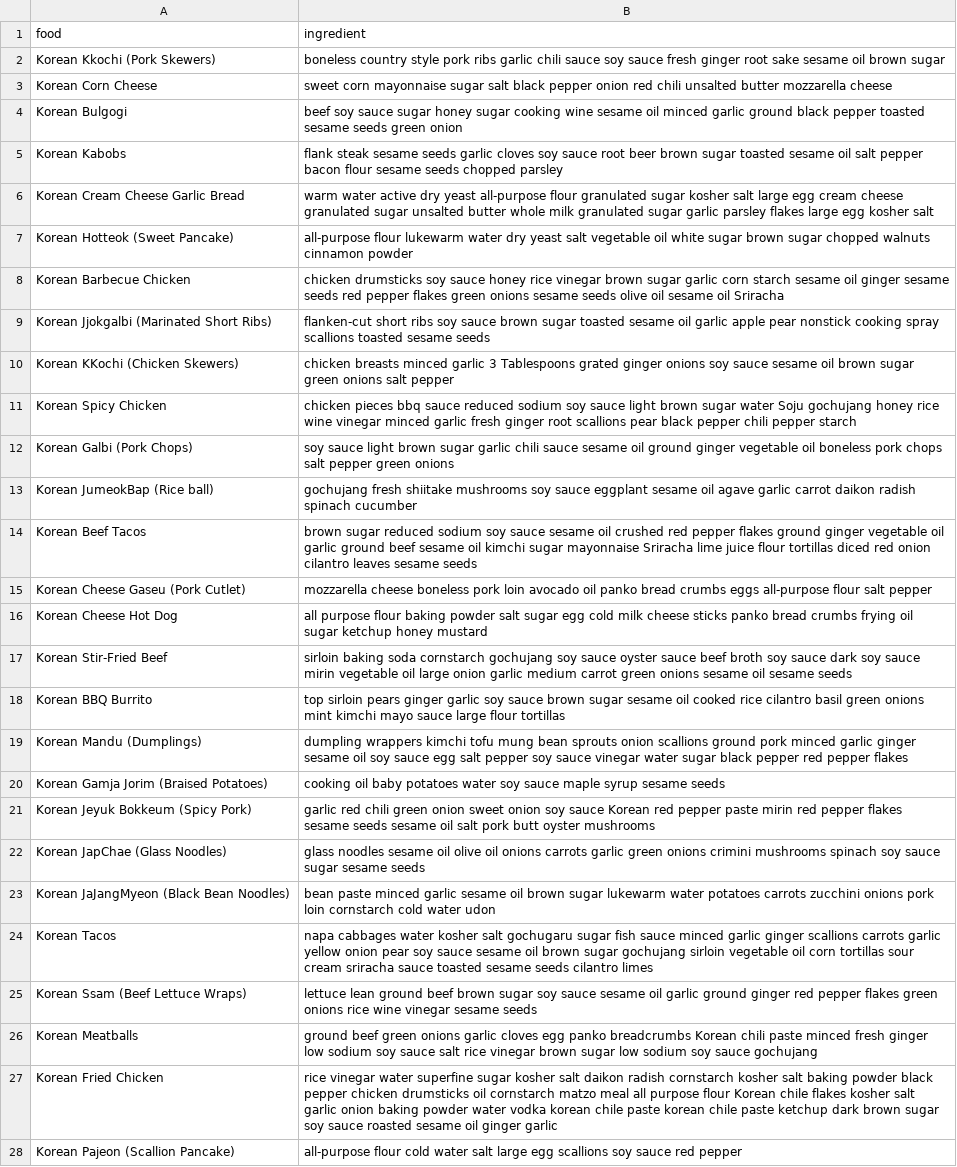
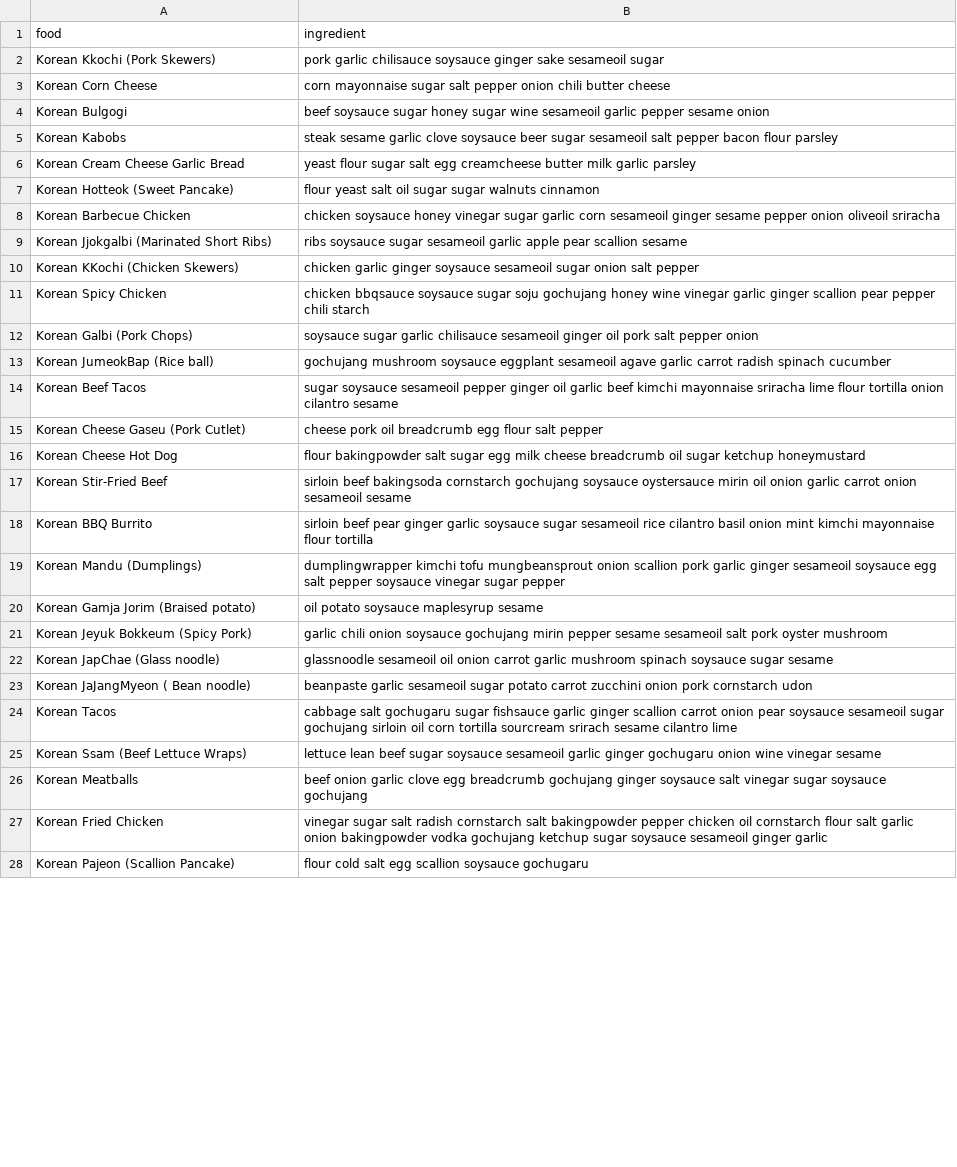
Before and after one commit to SKKUxHCMUT-Team3/food-suggestion-app-backend, a CSV file: kodata.csv, drawn as a sheet; only a part is shown; removed rows and columns are numbered as before the commit, all else as after; the diff covers the shown part only; the diff names each change by its address in the sheet, - before the commit and + after, or states it on an @@ line.

Commit message:
new data and method

```diff
--- a/kodata.csv
+++ b/kodata.csv
-B2 (ingredient): boneless country style pork ribs garlic chili sauce soy sauce fresh ginger root sake sesame oil brown sugar
+B2 (ingredient): pork garlic chilisauce soysauce ginger sake sesameoil sugar
-B3 (ingredient): sweet corn mayonnaise sugar salt black pepper onion red chili unsalted butter mozzarella cheese
+B3 (ingredient): corn mayonnaise sugar salt pepper onion chili butter cheese
-B4 (ingredient): beef soy sauce sugar honey sugar cooking wine sesame oil minced garlic ground black pepper toasted sesame seeds green onion
+B4 (ingredient): beef soysauce sugar honey sugar wine sesameoil garlic pepper sesame onion
-B5 (ingredient): flank steak sesame seeds garlic cloves soy sauce root beer brown sugar toasted sesame oil salt pepper bacon flour sesame seeds chopped parsley
+B5 (ingredient): steak sesame garlic clove soysauce beer sugar sesameoil salt pepper bacon flour parsley
-B6 (ingredient): warm water active dry yeast all-purpose flour granulated sugar kosher salt large egg cream cheese granulated sugar unsalted butter whole milk granulated sugar garlic parsley flakes large egg kosher salt
+B6 (ingredient): yeast flour sugar salt egg creamcheese butter milk garlic parsley
-B7 (ingredient): all-purpose flour lukewarm water dry yeast salt vegetable oil white sugar brown sugar chopped walnuts cinnamon powder
+B7 (ingredient): flour yeast salt oil sugar sugar walnuts cinnamon
-B8 (ingredient): chicken drumsticks soy sauce honey rice vinegar brown sugar garlic corn starch sesame oil ginger sesame seeds red pepper flakes green onions sesame seeds olive oil sesame oil Sriracha
+B8 (ingredient): chicken soysauce honey vinegar sugar garlic corn sesameoil ginger sesame pepper onion oliveoil sriracha
-B9 (ingredient): flanken-cut short ribs soy sauce brown sugar toasted sesame oil garlic apple pear nonstick cooking spray scallions toasted sesame seeds
+B9 (ingredient): ribs soysauce sugar sesameoil garlic apple pear scallion sesame
-B10 (ingredient): chicken breasts minced garlic 3 Tablespoons grated ginger onions soy sauce sesame oil brown sugar green onions salt pepper
+B10 (ingredient): chicken garlic ginger soysauce sesameoil sugar onion salt pepper
-B11 (ingredient): chicken pieces bbq sauce reduced sodium soy sauce light brown sugar water Soju gochujang honey rice wine vinegar minced garlic fresh ginger root scallions pear black pepper chili pepper starch
+B11 (ingredient): chicken bbqsauce soysauce sugar soju gochujang honey wine vinegar garlic ginger scallion pear pepper chili starch
-B12 (ingredient): soy sauce light brown sugar garlic chili sauce sesame oil ground ginger vegetable oil boneless pork chops salt pepper green onions
+B12 (ingredient): soysauce sugar garlic chilisauce sesameoil ginger oil pork salt pepper onion
-B13 (ingredient): gochujang fresh shiitake mushrooms soy sauce eggplant sesame oil agave garlic carrot daikon radish spinach…
+B13 (ingredient): gochujang mushroom soysauce eggplant sesameoil agave garlic carrot radish spinach…
-B14 (ingredient): brown sugar reduced sodium soy sauce sesame oil crushed red pepper flakes ground ginger vegetable oil garlic ground beef sesame oil kimchi sugar mayonnaise Sriracha lime juice flour tortillas diced red onion cilantro leaves sesame seeds
+B14 (ingredient): sugar soysauce sesameoil pepper ginger oil garlic beef kimchi mayonnaise sriracha lime flour tortilla onion cilantro sesame
-B15 (ingredient): mozzarella cheese boneless pork loin avocado oil panko bread crumbs eggs all-purpose flour salt…
+B15 (ingredient): cheese pork oil breadcrumb egg flour salt…
-B16 (ingredient): all purpose flour baking powder salt sugar egg cold milk cheese sticks panko bread crumbs frying oil sugar ketchup honey mustard
+B16 (ingredient): flour bakingpowder salt sugar egg milk cheese breadcrumb oil sugar ketchup honeymustard
-B17 (ingredient): sirloin baking soda cornstarch gochujang soy sauce oyster sauce beef broth soy sauce dark soy sauce mirin vegetable oil large onion garlic medium carrot green onions sesame oil sesame seeds
+B17 (ingredient): sirloin beef bakingsoda cornstarch gochujang soysauce oystersauce mirin oil onion garlic carrot onion sesameoil sesame
-B18 (ingredient): top sirloin pears ginger garlic soy sauce brown sugar sesame oil cooked rice cilantro basil green onions mint kimchi mayo sauce large flour tortillas
+B18 (ingredient): sirloin beef pear ginger garlic soysauce sugar sesameoil rice cilantro basil onion mint kimchi mayonnaise flour tortilla
-B19 (ingredient): dumpling wrappers kimchi tofu mung bean sprouts onion scallions ground pork minced garlic ginger sesame oil soy sauce egg salt pepper soy sauce vinegar water sugar black pepper red pepper flakes
+B19 (ingredient): dumplingwrapper kimchi tofu mungbeansprout onion scallion pork garlic ginger sesameoil soysauce egg salt pepper soysauce vinegar sugar pepper
-row 20: Korean Gamja Jorim (Braised Potatoes) | cooking oil baby potatoes water soy sauce maple syrup sesame seeds
+row 20: Korean Gamja Jorim (Braised potato) | oil potato soysauce maplesyrup sesame
-B21 (ingredient): garlic red chili green onion sweet onion soy sauce Korean red pepper paste mirin red pepper flakes sesame seeds sesame oil salt pork butt oyster mushrooms
+B21 (ingredient): garlic chili onion soysauce gochujang mirin pepper sesame sesameoil salt pork oyster mushroom
-A22 (food): Korean JapChae (Glass Noodles)
+A22 (food): Korean JapChae (Glass noodle)
-B22 (ingredient): glass noodles sesame oil olive oil onions carrots garlic green onions crimini mushrooms spinach soy sauce sugar sesame seeds
+B22 (ingredient): glassnoodle sesameoil oil onion carrot garlic mushroom spinach soysauce sugar sesame
-A23 (food): Korean JaJangMyeon (Black Bean Noodles)
+A23 (food): Korean JaJangMyeon ( Bean noodle)
-B23 (ingredient): bean paste minced garlic sesame oil brown sugar lukewarm water potatoes carrots zucchini onions pork loin cornstarch cold water udon
+B23 (ingredient): beanpaste garlic sesameoil sugar potato carrot zucchini onion pork cornstarch udon
-B24 (ingredient): napa cabbages water kosher salt gochugaru sugar fish sauce minced garlic ginger scallions carrots garlic yellow onion pear soy sauce sesame oil brown sugar gochujang sirloin vegetable oil corn tortillas sour cream sriracha sauce toasted sesame seeds cilantro limes
+B24 (ingredient): cabbage salt gochugaru sugar fishsauce garlic ginger scallion carrot onion pear soysauce sesameoil sugar gochujang sirloin oil corn tortilla sourcream srirach sesame cilantro lime
-B25 (ingredient): lettuce lean ground beef brown sugar soy sauce sesame oil garlic ground ginger red pepper flakes green onions rice wine vinegar sesame seeds
+B25 (ingredient): lettuce lean beef sugar soysauce sesameoil garlic ginger gochugaru onion wine vinegar sesame
-B26 (ingredient): ground beef green onions garlic cloves egg panko breadcrumbs Korean chili paste minced fresh ginger low sodium soy sauce salt rice vinegar brown sugar low sodium soy sauce gochujang
+B26 (ingredient): beef onion garlic clove egg breadcrumb gochujang ginger soysauce salt vinegar sugar soysauce gochujang
-B27 (ingredient): rice vinegar water superfine sugar kosher salt daikon radish cornstarch kosher salt baking powder black pepper chicken drumsticks oil cornstarch matzo meal all purpose flour Korean chile flakes kosher salt garlic onion baking powder water vodka korean chile paste korean chile paste ketchup dark brown sugar soy sauce roasted sesame oil ginger garlic
+B27 (ingredient): vinegar sugar salt radish cornstarch salt bakingpowder pepper chicken oil cornstarch flour salt garlic onion bakingpowder vodka gochujang ketchup sugar soysauce sesameoil ginger garlic
-B28 (ingredient): all-purpose flour cold water salt large egg scallions soy sauce red pepper
+B28 (ingredient): flour cold salt egg scallion soysauce gochugaru
```
Also changed, not shown: 2 added rows, 2 removed rows and 54 edited cells elsewhere in this file, vidata.csv, 2 other files.
